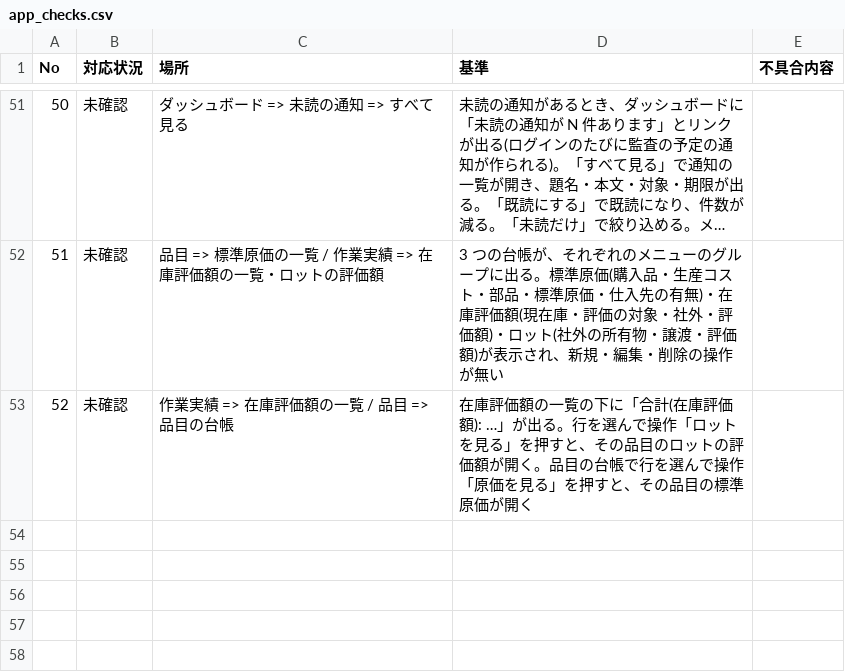
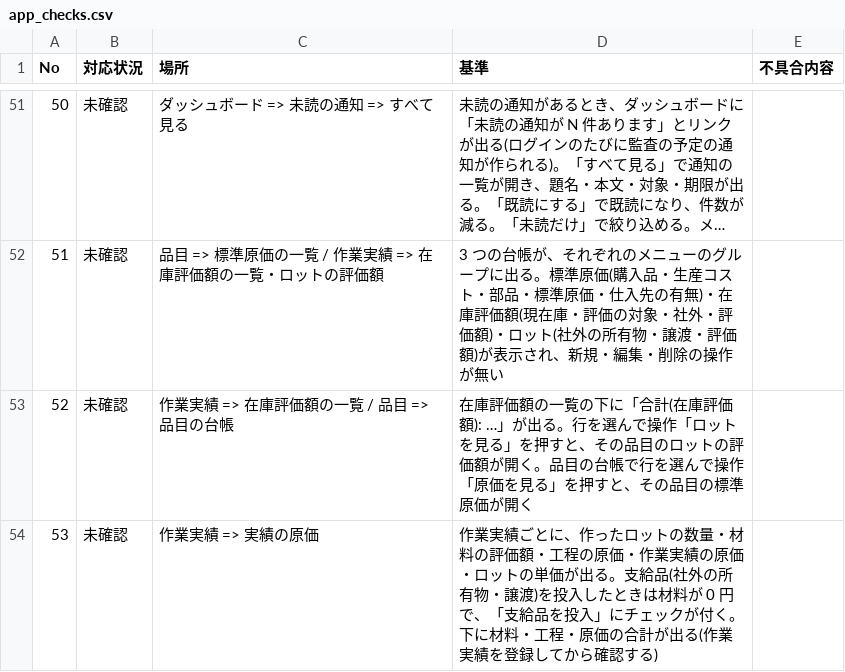
Before and after one commit to okpnet/flutter-pms, a CSV file: issue/app_checks.csv, drawn as a sheet; only a part is shown, gaps mark what is left out; long unchanged cells end in ….

Commit message:
実績の原価の画面(cost_model に CostWorkRecordPage、cost に costwork)を追加。スキーマを再取得

```diff
--- a/issue/app_checks.csv
+++ b/issue/app_checks.csv
@@ -53 +53,2 @@
 52,未確認,作業実績 => 在庫評価額の一覧 / 品目 => 品目の台帳,"在庫評価額の一覧の下に「合計(在庫評価額): …」が出る。行を選んで操作「ロットを見る」を押すと、その品目のロットの評価額が開く。品目の台帳で行を選んで操作「原価を見る」を押すと、その品目の標準原価が開く",
+53,未確認,作業実績 => 実績の原価,"作業実績ごとに、作ったロットの数量・材料の評価額・工程の原価・作業実績の原価・ロットの単価が出る。支給品(社外の所有物・譲渡)を投入したときは材料が 0 円で、「支給品を投入」にチェックが付く。下に材料・工程・原価の合計が出る(作業実績を登録してから確認する)",
```
Also changed, not shown: apps/pms_app/doc/contents/access_paths.csv, 31 other files.
